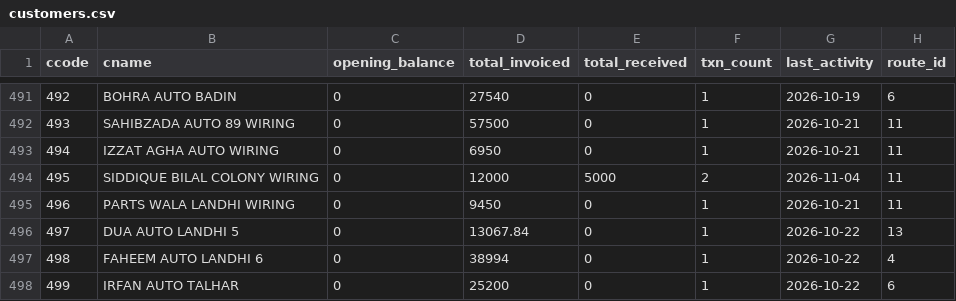
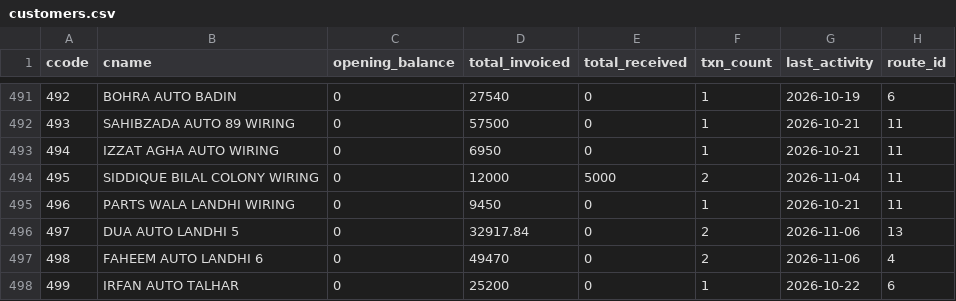
Before and after one commit to ahmedvohrra/zip1_naveed_daily_EXPORT, a CSV file: customers.csv, drawn as a sheet; only a part is shown, gaps mark what is left out; the diff covers the shown part only; the diff names each change by its address in the sheet, - before the commit and + after, or states it on an @@ line.

```diff
--- a/customers.csv
+++ b/customers.csv
-D496 (total_invoiced): 13067.84
+D496 (total_invoiced): 32917.84
-F496:F497 (txn_count): 1
+F496:F497 (txn_count): 2
-G496:G497 (last_activity): 2026-10-22
+G496:G497 (last_activity): 2026-11-06
-D497 (total_invoiced): 38994
+D497 (total_invoiced): 49470
```
Also changed, not shown: 2 added rows and 93 edited cells elsewhere in this file, invoice_lines.csv, invoices.csv, 5 other files.
